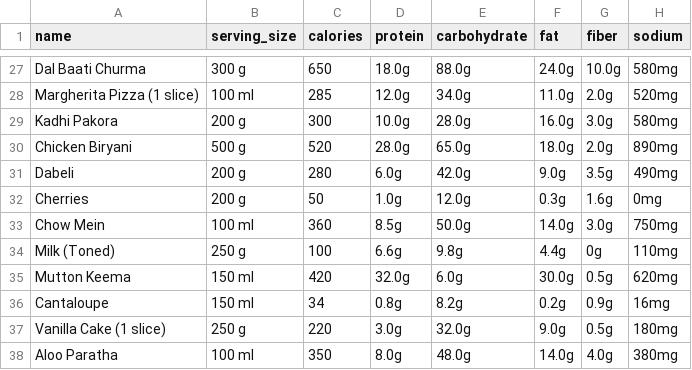
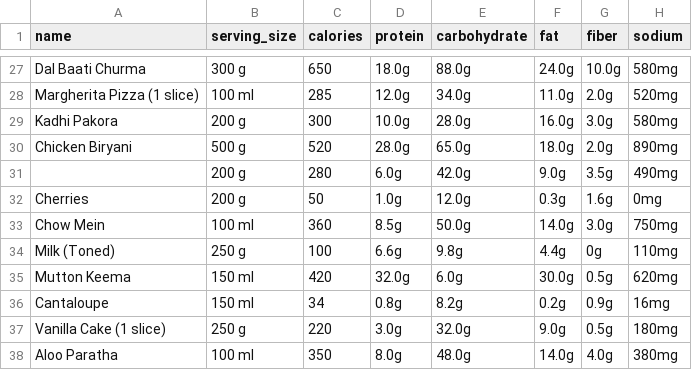
Before and after one commit to swsumo/Major-Project, a CSV file: food.csv, drawn as a sheet; only a part is shown, gaps mark what is left out.

```diff
--- a/food.csv
+++ b/food.csv
@@ -30,3 +30,3 @@ Kadhi Pakora,200 g,300,10.0g,28.0g,16.0g,3.0g,580mg
 Chicken Biryani,500 g,520,28.0g,65.0g,18.0g,2.0g,890mg
-Dabeli,200 g,280,6.0g,42.0g,9.0g,3.5g,490mg
+ ,200 g,280,6.0g,42.0g,9.0g,3.5g,490mg
 Cherries,200 g,50,1.0g,12.0g,0.3g,1.6g,0mg
```
Also changed, not shown: 4 other files.
